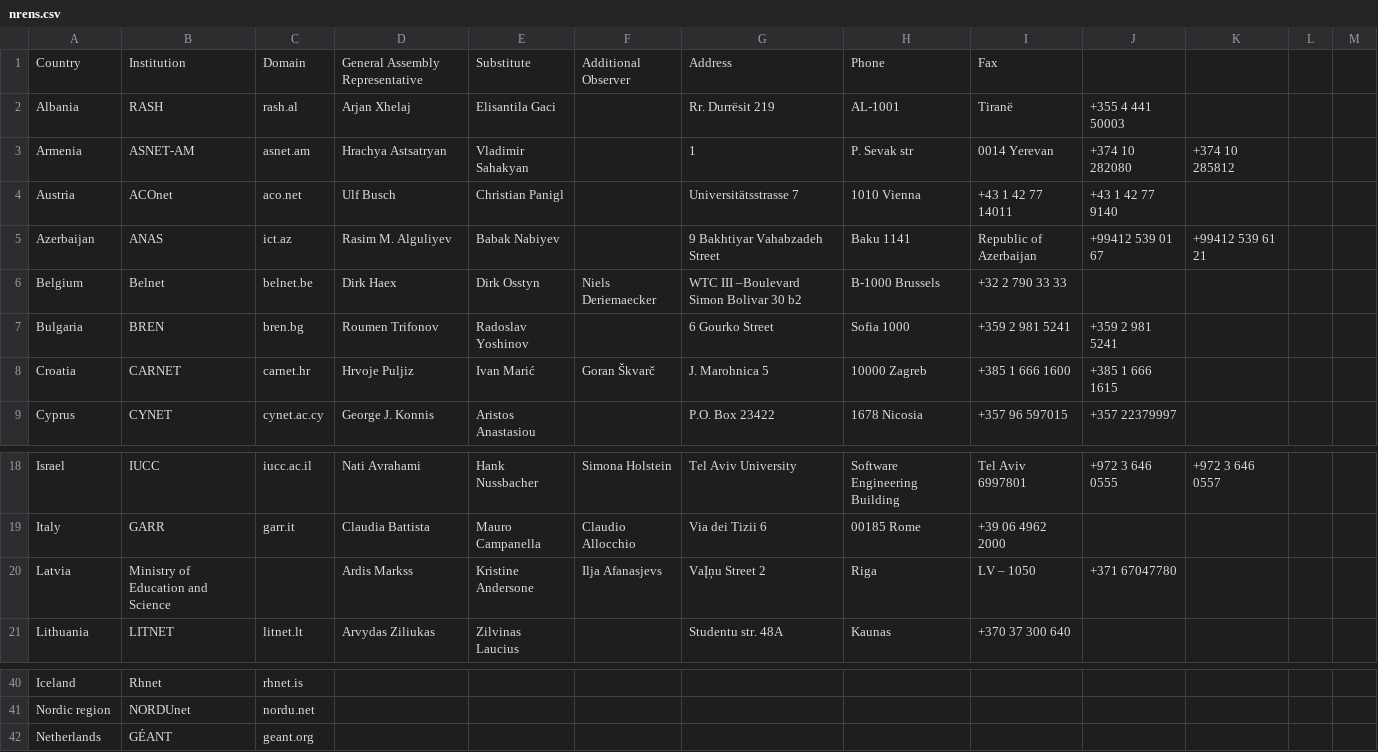
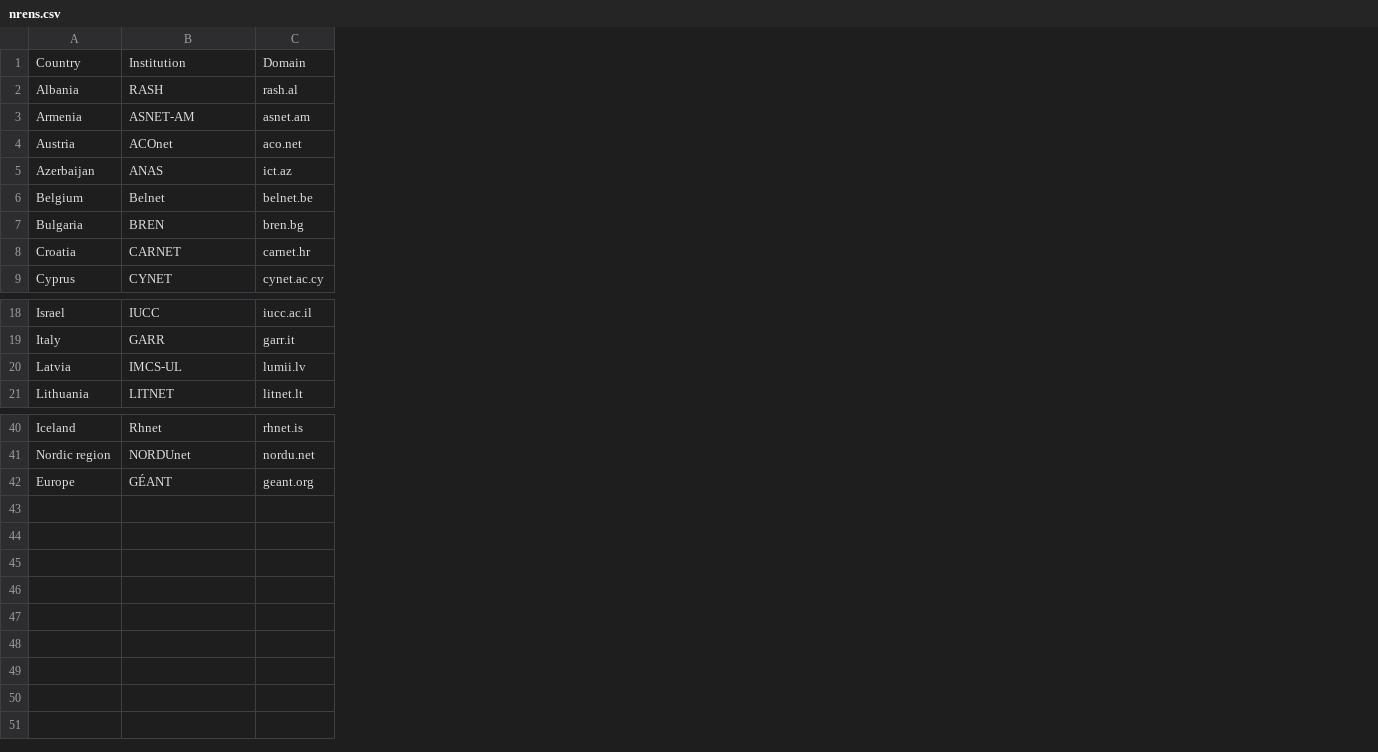
Before and after one commit to GEANT/bubo, a CSV file: nrens.csv, drawn as a sheet; only a part is shown, gaps mark what is left out; the diff names each change by its address in the sheet, - before the commit and + after, or states it on an @@ line.

Commit message:
Update nrens.csv list

```diff
--- a/nrens.csv
+++ b/nrens.csv
-column D, rows 1-9: General Assembly Representative | Arjan Xhelaj | Hrachya Astsatryan | Ulf Busch | Rasim M. Alguliyev | Dirk Haex | Roumen Trifonov | Hrvoje Puljiz | George J. Konnis; rows 18-21: Nati Avrahami | Claudia Battista | Ardis Markss | Arvydas Ziliukas
-column E, rows 1-9: Substitute | Elisantila Gaci | Vladimir Sahakyan | Christian Panigl | Babak Nabiyev | Dirk Osstyn | Radoslav Yoshinov | Ivan Marić | Aristos Anastasiou; rows 18-21: Hank Nussbacher | Mauro Campanella | Kristine Andersone | Zilvinas Laucius
-column F, rows 1-8: Additional Observer |  |  |  |  | Niels Deriemaecker |  | Goran Škvarč; rows 18-20: Simona Holstein | Claudio Allocchio | Ilja Afanasjevs
-column G, rows 1-9: Address | Rr. Durrësit 219 | 1 | Universitätsstrasse 7 | 9 Bakhtiyar Vahabzadeh Street | WTC III –Boulevard Simon Bolivar 30 b2 | 6 Gourko Street | J. Marohnica 5 | P.O. Box 23422; rows 18-21: Tel Aviv University | Via dei Tizii 6 | VaĮņu Street 2 | Studentu str. 48A
-column H, rows 1-9: Phone | AL-1001 | P. Sevak str | 1010 Vienna | Baku 1141 | B-1000 Brussels | Sofia 1000 | 10000 Zagreb | 1678 Nicosia; rows 18-21: Software Engineering Building | 00185 Rome | Riga | Kaunas
-column I, rows 1-9: Fax | Tiranë | 0014 Yerevan | +43 1 42 77 14011 | Republic of Azerbaijan | +32 2 790 33 33 | +359 2 981 5241 | +385 1 666 1600 | +357 96 597015; rows 18-21: Tel Aviv 6997801 | +39 06 4962 2000 | LV – 1050 | +370 37 300 640
-column J, rows 2-9: +355 4 441 50003 | +374 10 282080 | +43 1 42 77 9140 | +99412 539 01 67 |  | +359 2 981 5241 | +385 1 666 1615 | +357 22379997; rows 18-20: +972 3 646 0555 |  | +371 67047780
-column K, rows 3-5: +374 10 285812 |  | +99412 539 61 21; row 18: +972 3 646 0557
-column L, empty
-column M, empty
-B20: Ministry of Education and Science
+B20: IMCS-UL
-C20: (empty)
+C20: lumii.lv
-A42: Netherlands
+A42: Europe
```
